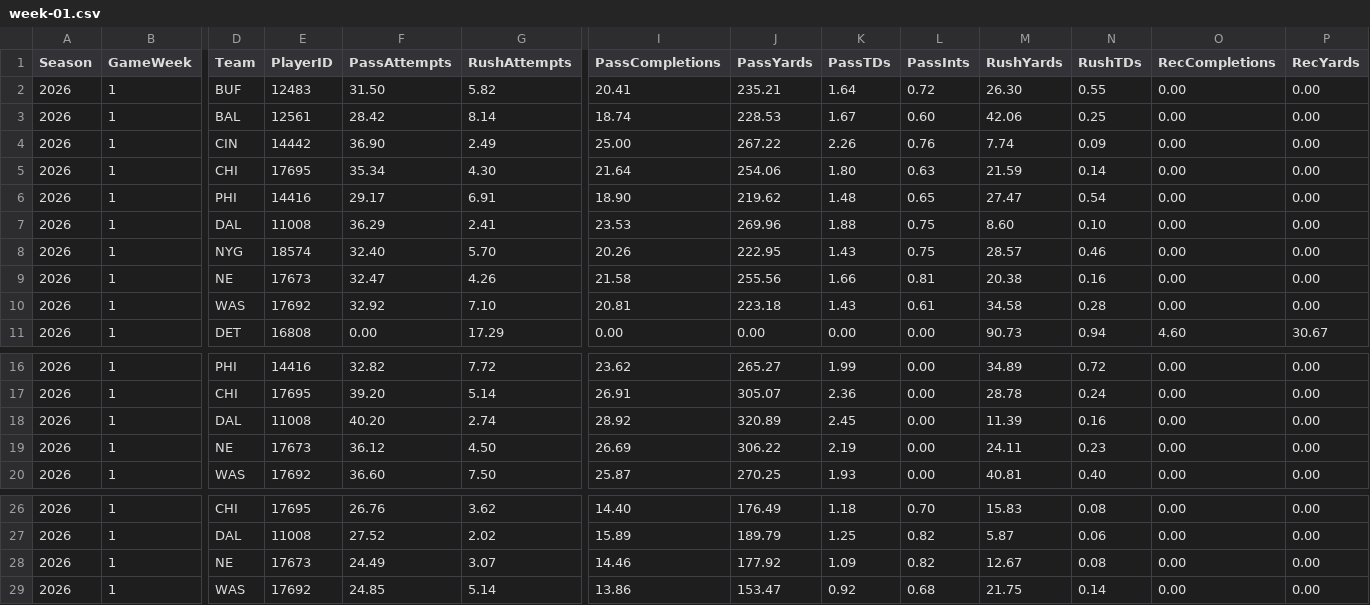
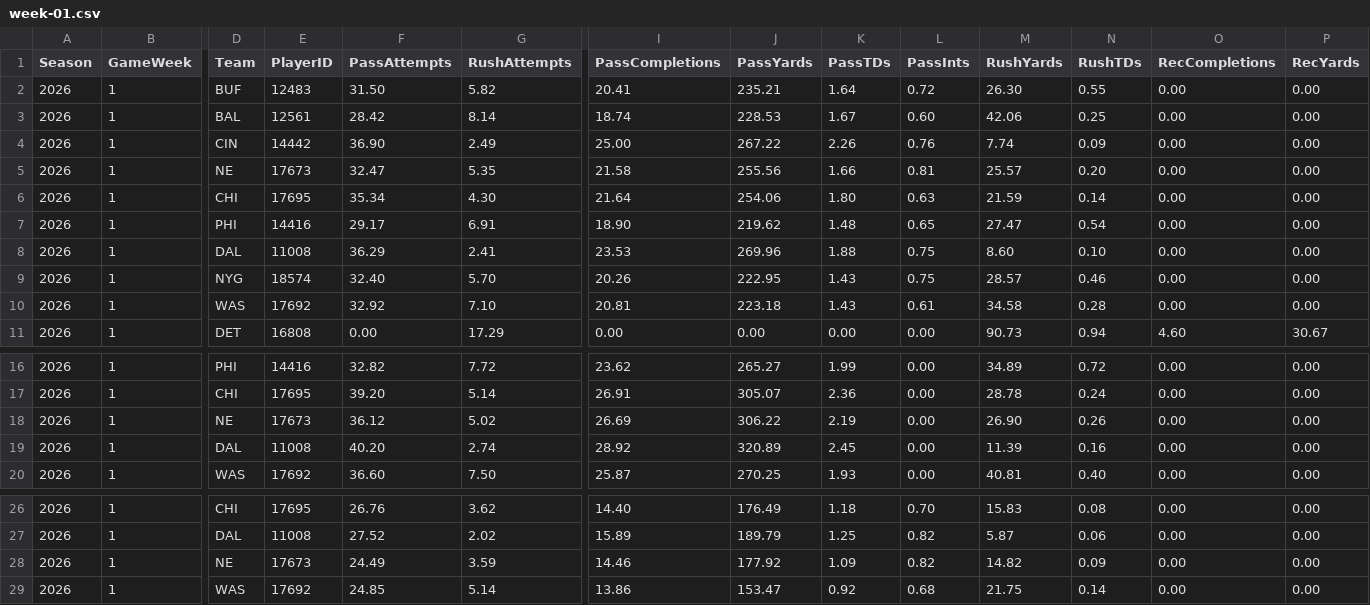
Before and after one commit to pmammino/NFLProjectionsCheck, a CSV file: data/projections/2026/week-01.csv, drawn as a sheet; only a part is shown, gaps mark what is left out; removed rows and columns are numbered as before the commit, all else as after; rows hold the shown columns only; the diff names each change by its address in the sheet, - before the commit and + after, or states it on an @@ line.

```diff
--- a/data/projections/2026/week-01.csv
+++ b/data/projections/2026/week-01.csv
+row 5: 2026 | 1 | NE | 17673 | 32.47 | 5.35 | 21.58 | 255.56 | 1.66 | 0.81 | 25.57 | 0.20 | 0.00 | 0.00
-row 9: 2026 | 1 | NE | 17673 | 32.47 | 4.26 | 21.58 | 255.56 | 1.66 | 0.81 | 20.38 | 0.16 | 0.00 | 0.00
+row 18: 2026 | 1 | NE | 17673 | 36.12 | 5.02 | 26.69 | 306.22 | 2.19 | 0.00 | 26.90 | 0.26 | 0.00 | 0.00
-row 19: 2026 | 1 | NE | 17673 | 36.12 | 4.50 | 26.69 | 306.22 | 2.19 | 0.00 | 24.11 | 0.23 | 0.00 | 0.00
-G28 (RushAttempts): 3.07
+G28 (RushAttempts): 3.59
-M28 (RushYards): 12.67
+M28 (RushYards): 14.82
-N28 (RushTDs): 0.08
+N28 (RushTDs): 0.09
```
